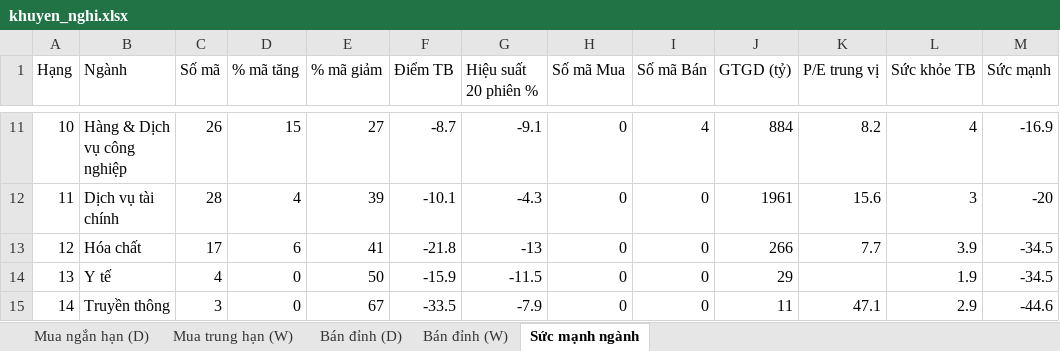
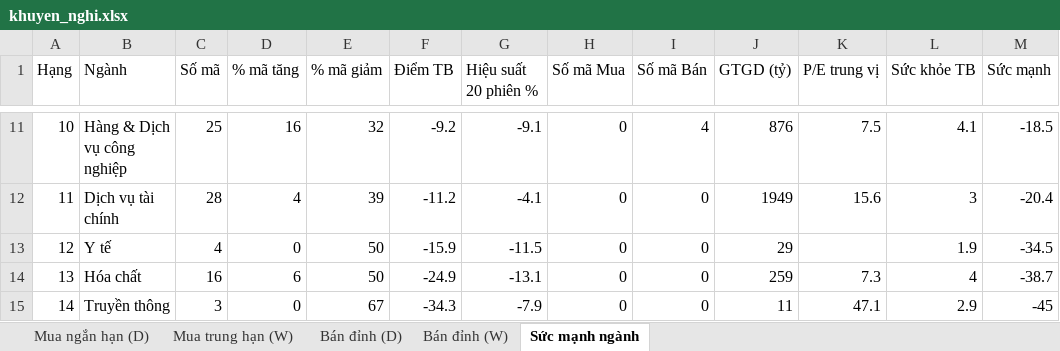
Before and after one commit to AIVIETNAM-AIO-Hoanganhpv/stockpredict, an Excel workbook: co_phieu/bao_cao/khuyen_nghi.xlsx, sheet Sức mạnh ngành, drawn as a sheet; only a part is shown, gaps mark what is left out; values as stored, in another font and other column widths than the file's, no borders; the diff covers the shown part only; the diff names each change by its address in the sheet, - before the commit and + after, or states it on an @@ line.

```diff
--- a/co_phieu/bao_cao/khuyen_nghi.xlsx (sheet Sức mạnh ngành)
+++ b/co_phieu/bao_cao/khuyen_nghi.xlsx (sheet Sức mạnh ngành)
-C11 (Số mã): 26
+C11 (Số mã): 25
-D11 (% mã tăng): 15
+D11 (% mã tăng): 16
-E11 (% mã giảm): 27
+E11 (% mã giảm): 32
-F11 (Điểm TB): -8.7
+F11 (Điểm TB): -9.2
-J11 (GTGD (tỷ)): 884
+J11 (GTGD (tỷ)): 876
-K11 (P/E trung vị): 8.2
+K11 (P/E trung vị): 7.5
-L11 (Sức khỏe TB): 4
+L11 (Sức khỏe TB): 4.1
-M11 (Sức mạnh): -16.9
+M11 (Sức mạnh): -18.5
-F12 (Điểm TB): -10.1
+F12 (Điểm TB): -11.2
-G12 (Hiệu suất 20 phiên %): -4.3
+G12 (Hiệu suất 20 phiên %): -4.1
-J12 (GTGD (tỷ)): 1961
+J12 (GTGD (tỷ)): 1949
-M12 (Sức mạnh): -20
+M12 (Sức mạnh): -20.4
-B13 (Ngành): Hóa chất
+B13 (Ngành): Y tế
-C13 (Số mã): 17
+C13 (Số mã): 4
-D13 (% mã tăng): 6
+D13 (% mã tăng): 0
-E13 (% mã giảm): 41
+E13 (% mã giảm): 50
-F13 (Điểm TB): -21.8
+F13 (Điểm TB): -15.9
-G13 (Hiệu suất 20 phiên %): -13
+G13 (Hiệu suất 20 phiên %): -11.5
-J13 (GTGD (tỷ)): 266
+J13 (GTGD (tỷ)): 29
-K13 (P/E trung vị): 7.7
+K13 (P/E trung vị): (empty)
-L13 (Sức khỏe TB): 3.9
+L13 (Sức khỏe TB): 1.9
-B14 (Ngành): Y tế
+B14 (Ngành): Hóa chất
-C14 (Số mã): 4
+C14 (Số mã): 16
-D14 (% mã tăng): 0
+D14 (% mã tăng): 6
-F14 (Điểm TB): -15.9
+F14 (Điểm TB): -24.9
-G14 (Hiệu suất 20 phiên %): -11.5
+G14 (Hiệu suất 20 phiên %): -13.1
-J14 (GTGD (tỷ)): 29
+J14 (GTGD (tỷ)): 259
-K14 (P/E trung vị): (empty)
+K14 (P/E trung vị): 7.3
-L14 (Sức khỏe TB): 1.9
+L14 (Sức khỏe TB): 4
-M14 (Sức mạnh): -34.5
+M14 (Sức mạnh): -38.7
-F15 (Điểm TB): -33.5
+F15 (Điểm TB): -34.3
-M15 (Sức mạnh): -44.6
+M15 (Sức mạnh): -45
```
Also changed, not shown: 65 edited cells elsewhere in this sheet, sheet Mua ngắn hạn (D), sheet Mua trung hạn (W), sheet Bán đỉnh (D), sheet Bán đỉnh (W), 2 other files.
